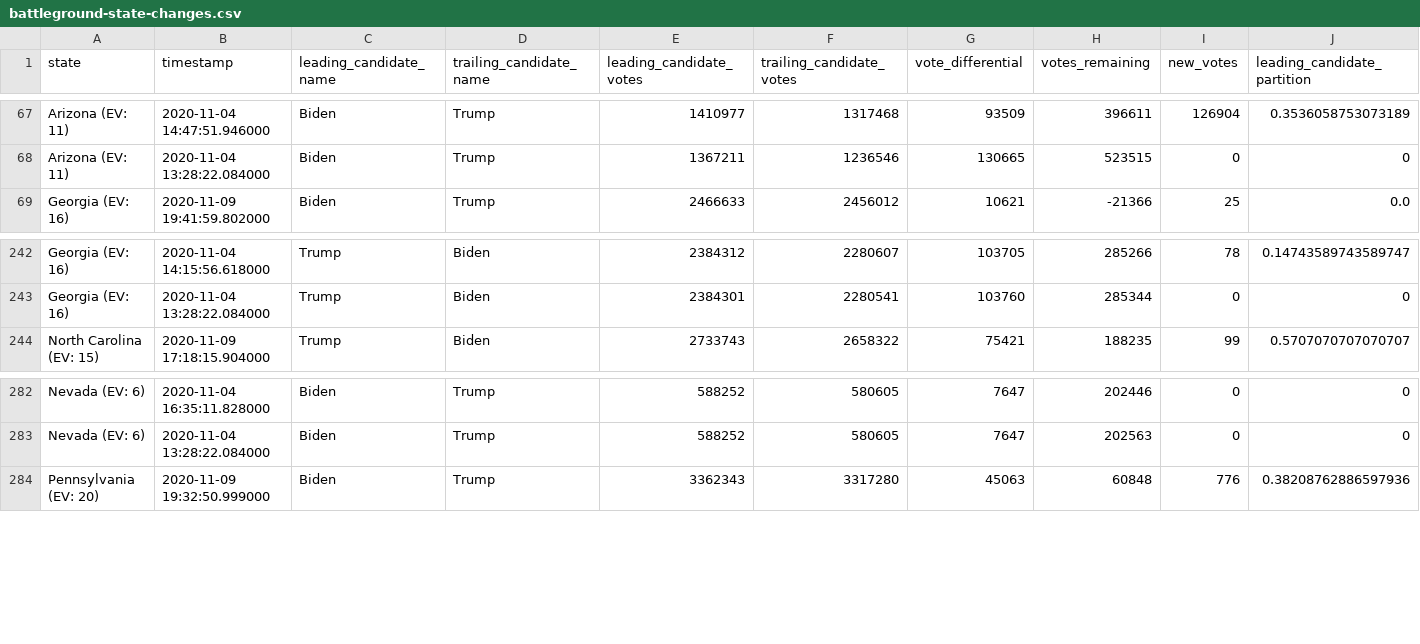
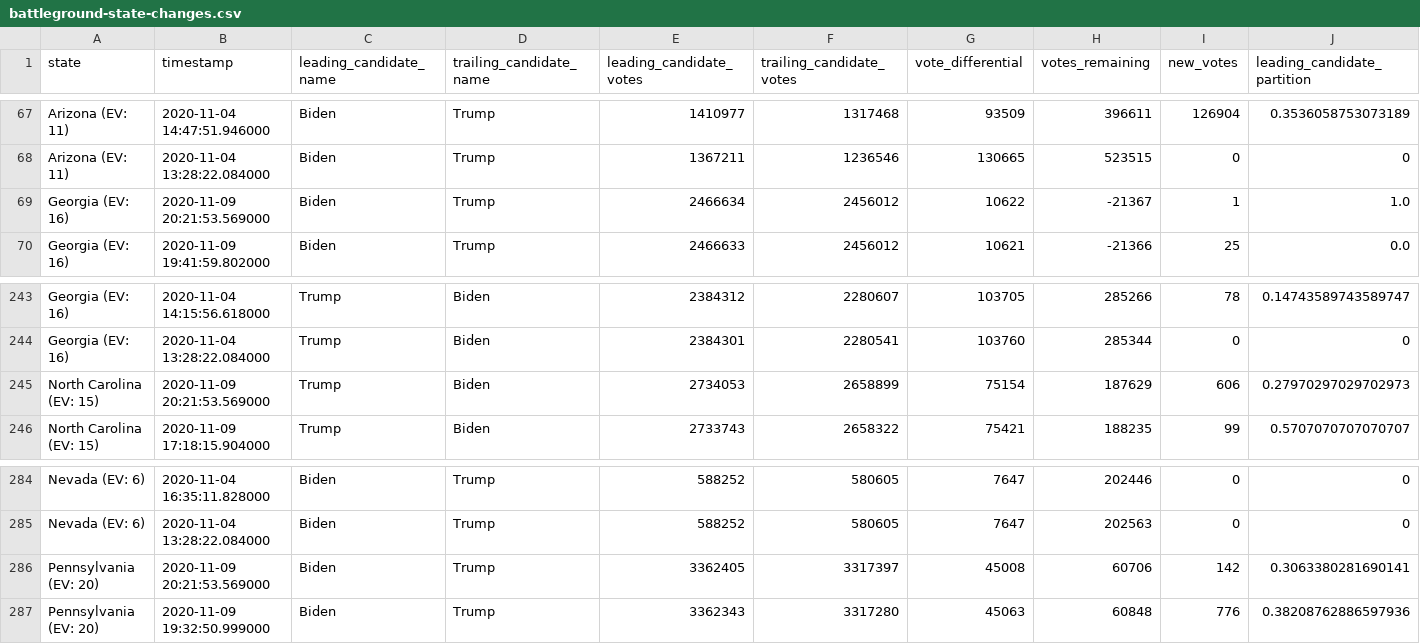
Before and after one commit to rvaughan/nyt-2020-election-scraper, a CSV file: battleground-state-changes.csv, drawn as a sheet; only a part is shown, gaps mark what is left out; rows hold the shown columns only; the diff names each change by its address in the sheet, - before the commit and + after, or states it on an @@ line.

```diff
--- a/battleground-state-changes.csv
+++ b/battleground-state-changes.csv
+row 69: Georgia (EV: 16) | 2020-11-09 20:21:53.569000 | Biden | Trump | 2466634 | 2456012 | 10622 | -21367 | 1 | 1.0
+row 245: North Carolina (EV: 15) | 2020-11-09 20:21:53.569000 | Trump | Biden | 2734053 | 2658899 | 75154 | 187629 | 606 | 0.27970297029702973
+row 286: Pennsylvania (EV: 20) | 2020-11-09 20:21:53.569000 | Biden | Trump | 3362405 | 3317397 | 45008 | 60706 | 142 | 0.3063380281690141
```
Also changed, not shown: 4 other files.
